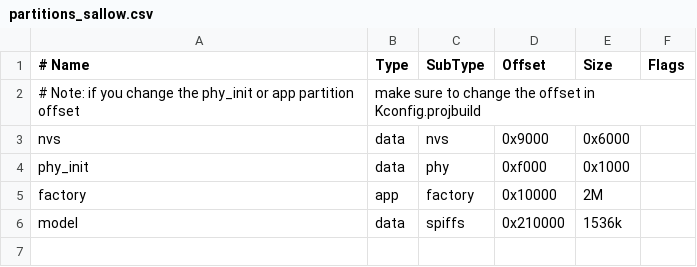
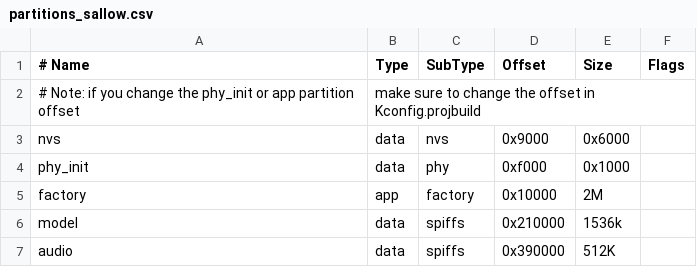
Before and after one commit to toverainc/willow, a CSV file: partitions_sallow.csv, drawn as a sheet; the diff names each change by its address in the sheet, - before the commit and + after, or states it on an @@ line.

```diff
--- a/partitions_sallow.csv
+++ b/partitions_sallow.csv
+row 7: audio | data | spiffs | 0x390000 | 512K
```
Also changed, not shown: 7 other files.
